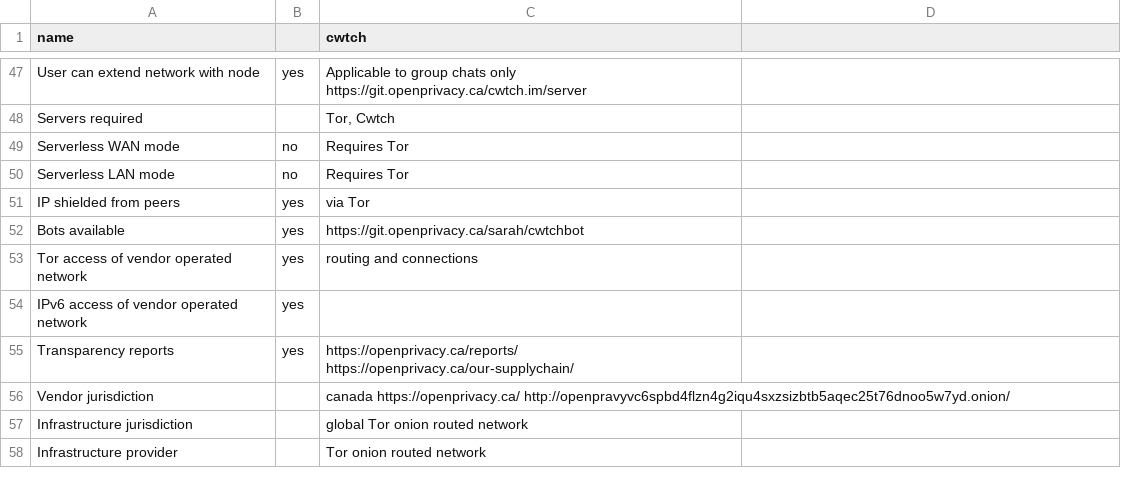
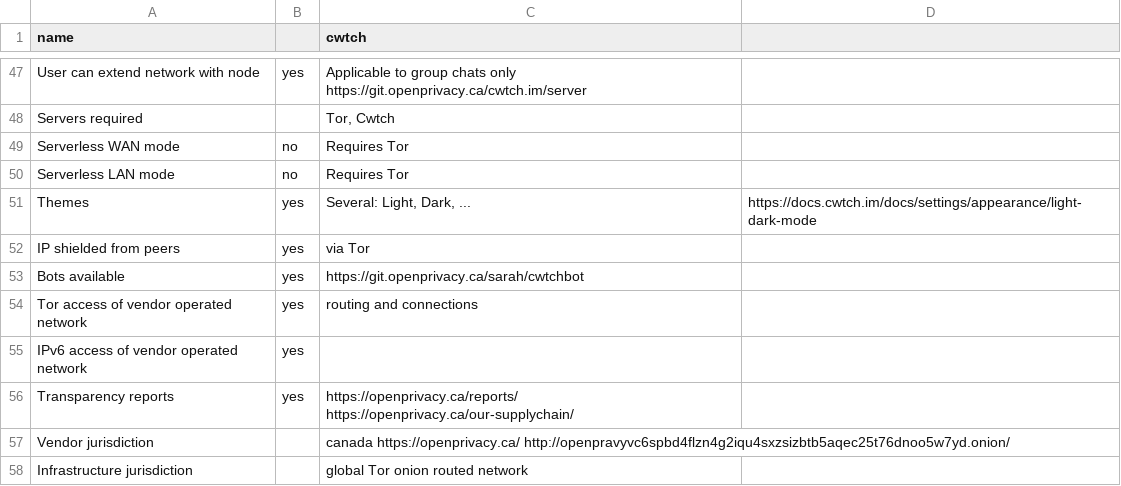
Before and after one commit to bkil/secuchart, a CSV file: data/cwtch.csv, drawn as a sheet; only a part is shown, gaps mark what is left out; the shorter side is filled out with more unchanged rows; the diff names each change by its address in the sheet, - before the commit and + after, or states it on an @@ line.

```diff
--- a/data/cwtch.csv
+++ b/data/cwtch.csv
+row 51: Themes | yes | Several: Light, Dark, ... | https://docs.cwtch.im/docs/settings/appearance/light-dark-mode
```
